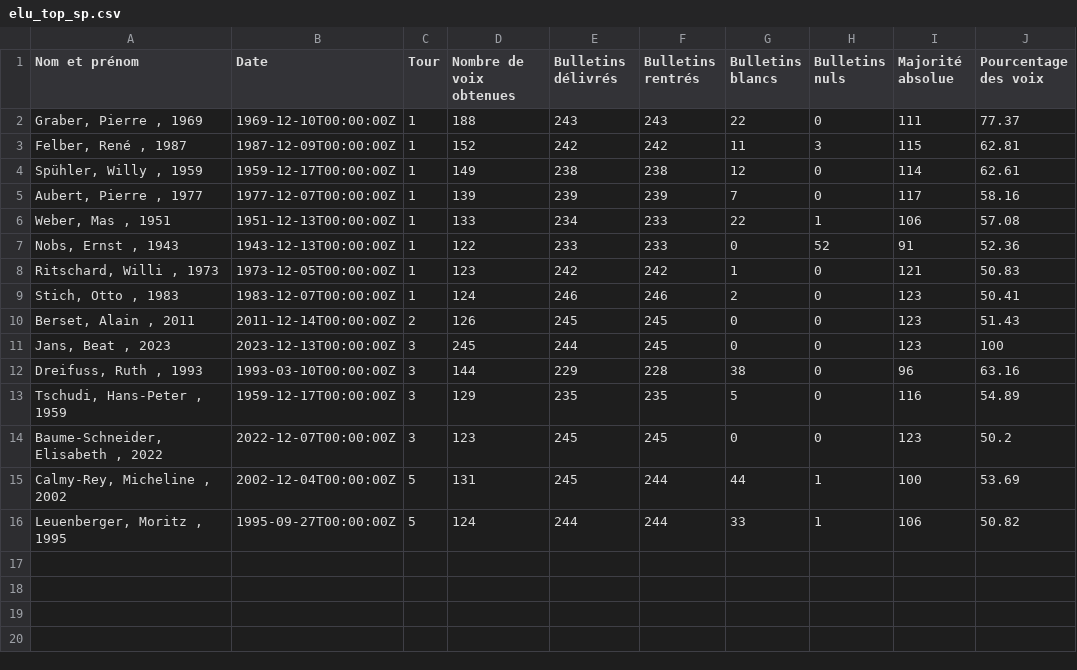
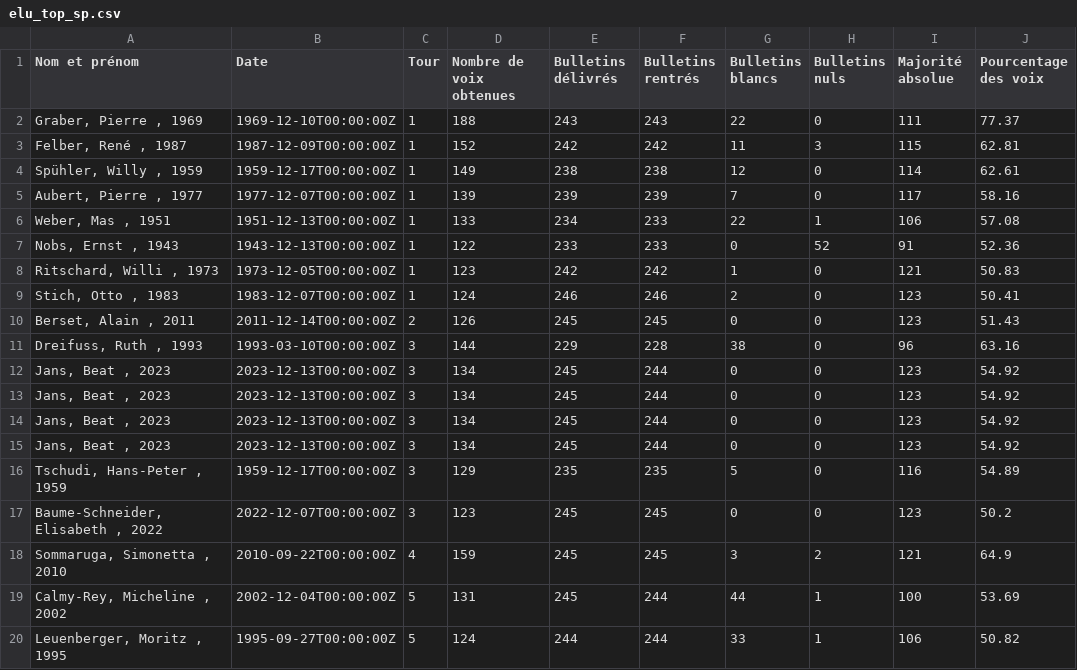
Before and after one commit to vey83/conseil_federal, a CSV file: Elections_2023/FR/elu_top_sp.csv, drawn as a sheet.

```diff
--- a/Elections_2023/FR/elu_top_sp.csv
+++ b/Elections_2023/FR/elu_top_sp.csv
@@ -10,6 +10,10 @@ Nom et prénom,Date,Tour,Nombre de voix obtenues,Bulletins délivrés,Bulletins
 "Berset, Alain , 2011",2011-12-14T00:00:00Z,2,126,245,245,0,0,123,51.43
-"Jans, Beat , 2023",2023-12-13T00:00:00Z,3,245,244,245,0,0,123,100
 "Dreifuss, Ruth , 1993",1993-03-10T00:00:00Z,3,144,229,228,38,0,96,63.16
+"Jans, Beat , 2023",2023-12-13T00:00:00Z,3,134,245,244,0,0,123,54.92
+"Jans, Beat , 2023",2023-12-13T00:00:00Z,3,134,245,244,0,0,123,54.92
+"Jans, Beat , 2023",2023-12-13T00:00:00Z,3,134,245,244,0,0,123,54.92
+"Jans, Beat , 2023",2023-12-13T00:00:00Z,3,134,245,244,0,0,123,54.92
 "Tschudi, Hans-Peter , 1959",1959-12-17T00:00:00Z,3,129,235,235,5,0,116,54.89
 "Baume-Schneider, Elisabeth , 2022",2022-12-07T00:00:00Z,3,123,245,245,0,0,123,50.2
+"Sommaruga, Simonetta , 2010",2010-09-22T00:00:00Z,4,159,245,245,3,2,121,64.9
 "Calmy-Rey, Micheline , 2002",2002-12-04T00:00:00Z,5,131,245,244,44,1,100,53.69
```
Also changed, not shown: 1 other file.
